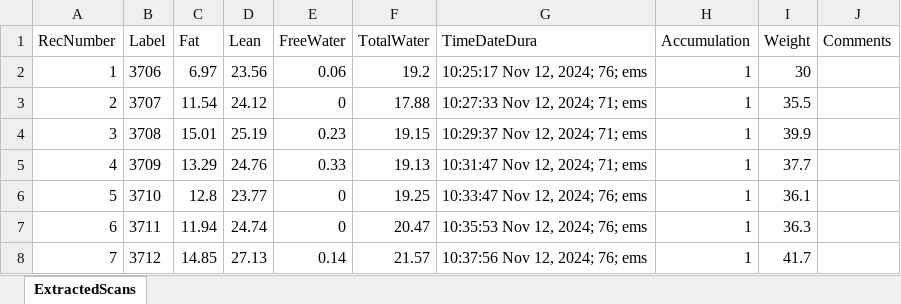
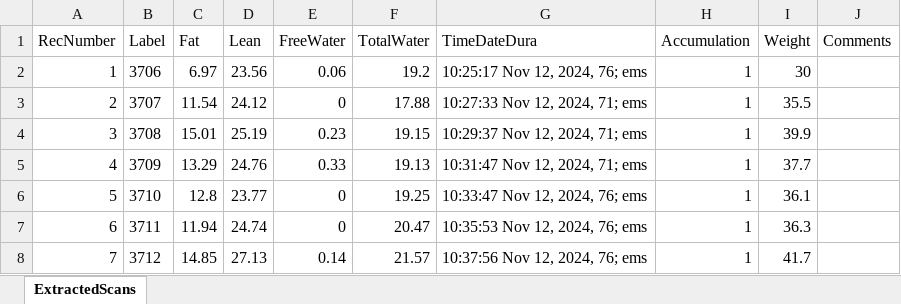
Before and after one commit to sandoval-luarte/data, an Excel workbook: data/echoMRI/Kotz11122024.xlsx, sheet ExtractedScans, drawn as a sheet; values as stored, in another font and other column widths than the file's, no borders; the diff names each change by its address in the sheet, - before the commit and + after, or states it on an @@ line.

```diff
--- a/data/echoMRI/Kotz11122024.xlsx (sheet ExtractedScans)
+++ b/data/echoMRI/Kotz11122024.xlsx (sheet ExtractedScans)
-G2 (TimeDateDura): 10:25:17 Nov 12, 2024; 76; ems
+G2 (TimeDateDura): 10:25:17 Nov 12, 2024, 76; ems
-G3 (TimeDateDura): 10:27:33 Nov 12, 2024; 71; ems
+G3 (TimeDateDura): 10:27:33 Nov 12, 2024, 71; ems
-G4 (TimeDateDura): 10:29:37 Nov 12, 2024; 71; ems
+G4 (TimeDateDura): 10:29:37 Nov 12, 2024, 71; ems
-G5 (TimeDateDura): 10:31:47 Nov 12, 2024; 71; ems
+G5 (TimeDateDura): 10:31:47 Nov 12, 2024, 71; ems
-G6 (TimeDateDura): 10:33:47 Nov 12, 2024; 76; ems
+G6 (TimeDateDura): 10:33:47 Nov 12, 2024, 76; ems
-G7 (TimeDateDura): 10:35:53 Nov 12, 2024; 76; ems
+G7 (TimeDateDura): 10:35:53 Nov 12, 2024, 76; ems
-G8 (TimeDateDura): 10:37:56 Nov 12, 2024; 76; ems
+G8 (TimeDateDura): 10:37:56 Nov 12, 2024, 76; ems
```
Also changed, not shown: data/echoMRI/Kotz11052024.xlsx, data/echoMRI/Kotz11192024.xlsx, 8 other files.
